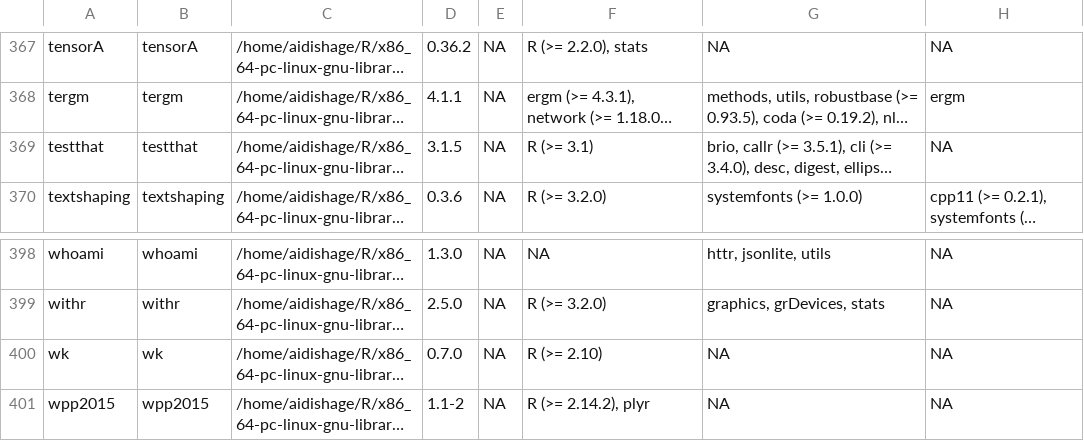
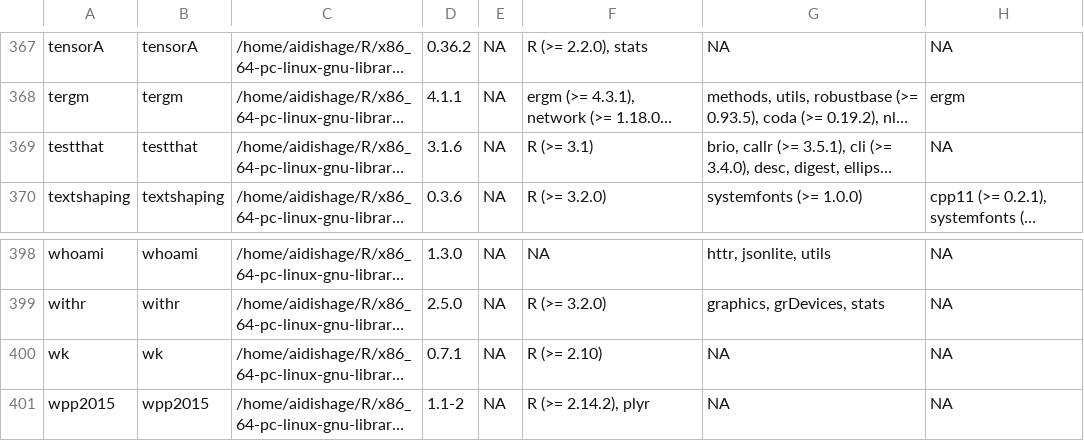
Before and after one commit to Song921012/myenv, a CSV file: Rpackages.csv, drawn as a sheet; only a part is shown, gaps mark what is left out; long unchanged cells end in …; the diff names each change by its address in the sheet, - before the commit and + after, or states it on an @@ line.

```diff
--- a/Rpackages.csv
+++ b/Rpackages.csv
-D369: 3.1.5
+D369: 3.1.6
-D400: 0.7.0
+D400: 0.7.1
```
Also changed, not shown: 3 other files.
